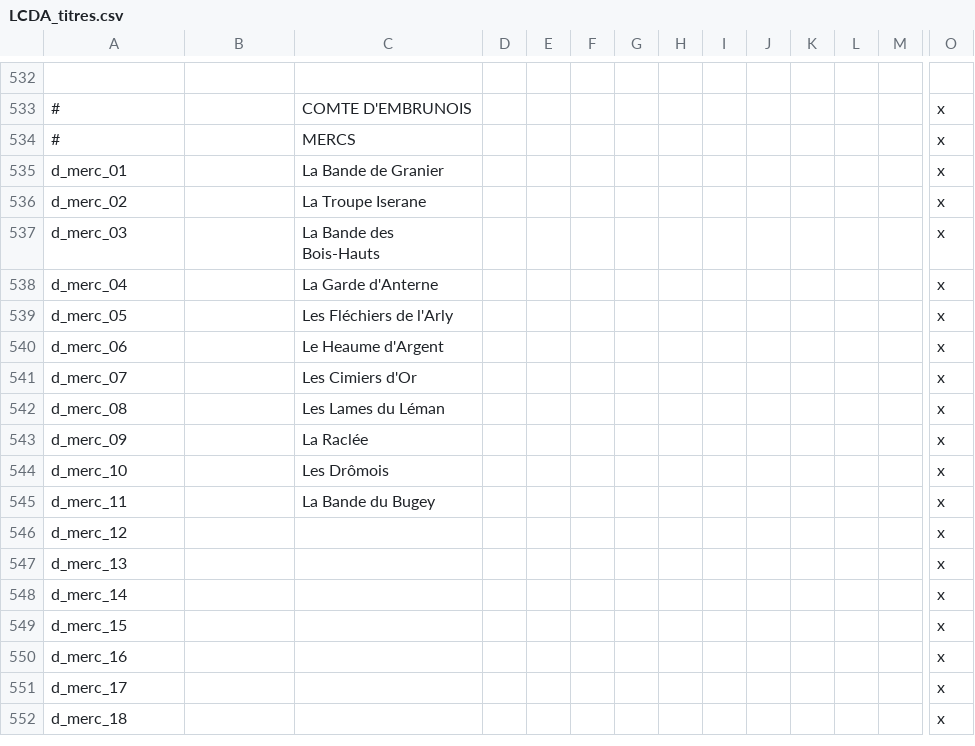
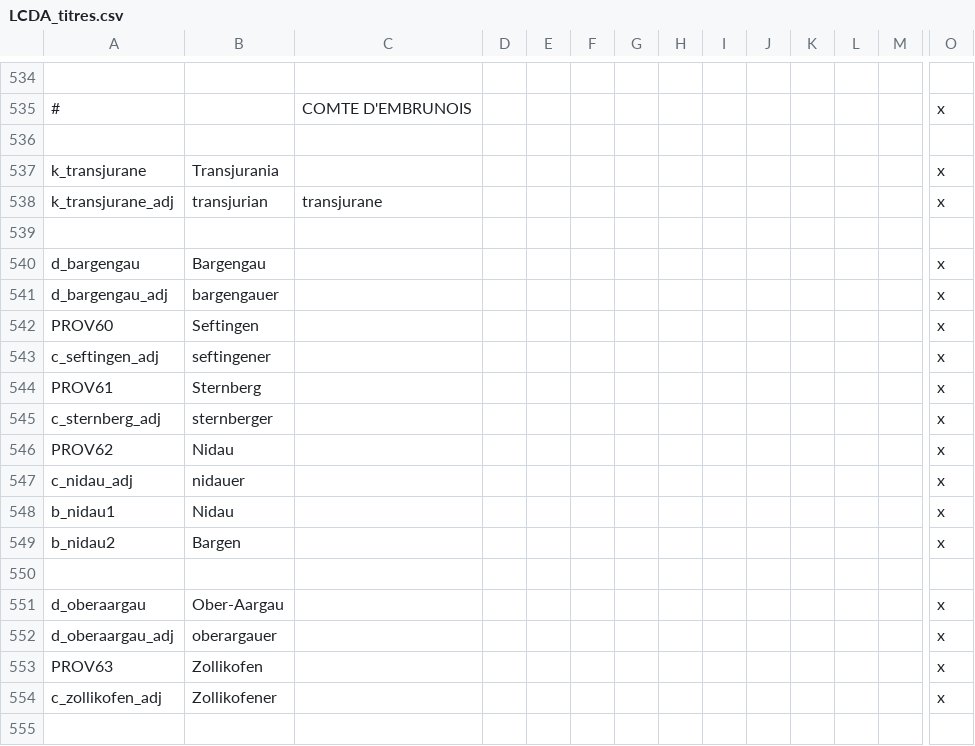
Before and after one commit to ArkoG/LCDA, a CSV file: LCDA/localisation/LCDA_titres.csv, drawn as a sheet; only a part is shown, gaps mark what is left out; the shorter side is filled out with more unchanged rows; rows hold the shown columns only; the diff covers the shown part only; the diff names each change by its address in the sheet, - before the commit and + after, or states it on an @@ line.

Commit message:
aatached loc to new titles

```diff
--- a/LCDA/localisation/LCDA_titres.csv
+++ b/LCDA/localisation/LCDA_titres.csv
+row 536: (empty)
+row 537: k_transjurane | Transjurania |  |  |  |  |  |  |  |  |  |  |  | x
+row 538: k_transjurane_adj | transjurian | transjurane |  |  |  |  |  |  |  |  |  |  | x
+row 539: (empty)
+row 540: d_bargengau | Bargengau |  |  |  |  |  |  |  |  |  |  |  | x
+row 541: d_bargengau_adj | bargengauer |  |  |  |  |  |  |  |  |  |  |  | x
+row 542: PROV60 | Seftingen |  |  |  |  |  |  |  |  |  |  |  | x
+row 543: c_seftingen_adj | seftingener |  |  |  |  |  |  |  |  |  |  |  | x
+row 544: PROV61 | Sternberg |  |  |  |  |  |  |  |  |  |  |  | x
+row 545: c_sternberg_adj | sternberger |  |  |  |  |  |  |  |  |  |  |  | x
+row 546: PROV62 | Nidau |  |  |  |  |  |  |  |  |  |  |  | x
+row 547: c_nidau_adj | nidauer |  |  |  |  |  |  |  |  |  |  |  | x
+row 548: b_nidau1 | Nidau |  |  |  |  |  |  |  |  |  |  |  | x
+row 549: b_nidau2 | Bargen |  |  |  |  |  |  |  |  |  |  |  | x
+row 550: (empty)
+row 551: d_oberaargau | Ober-Aargau |  |  |  |  |  |  |  |  |  |  |  | x
+row 552: d_oberaargau_adj | oberargauer |  |  |  |  |  |  |  |  |  |  |  | x
+row 553: PROV63 | Zollikofen |  |  |  |  |  |  |  |  |  |  |  | x
+row 554: c_zollikofen_adj | Zollikofener |  |  |  |  |  |  |  |  |  |  |  | x
+row 555: (empty)
```
Also changed, not shown: 24 added rows and 3 edited cells elsewhere in this file.
